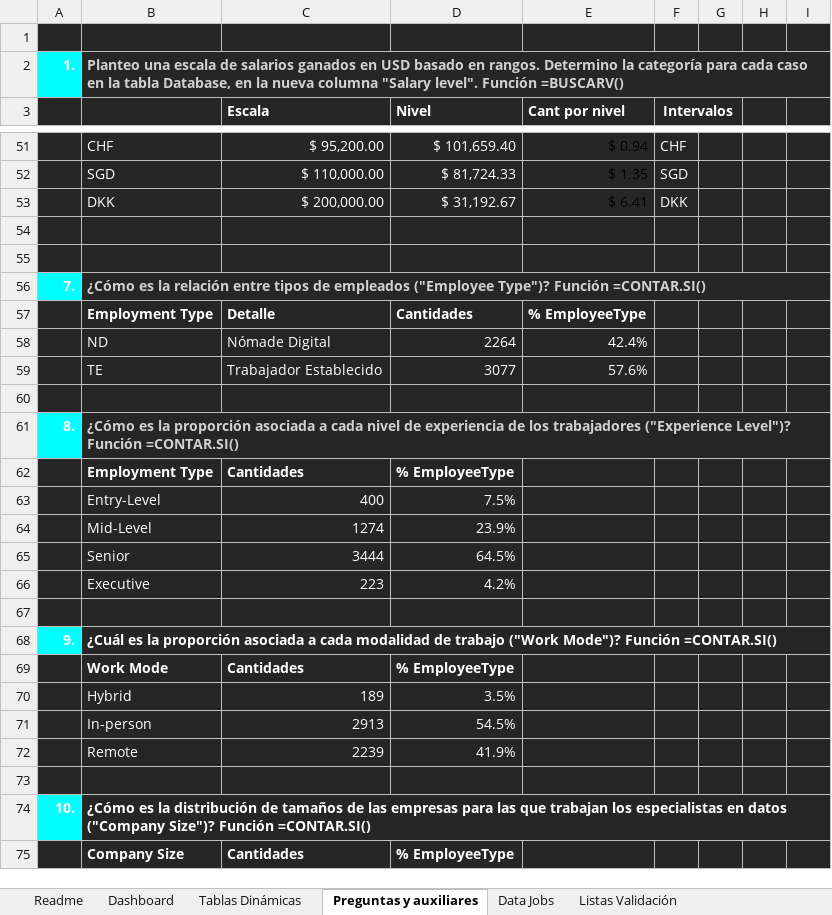
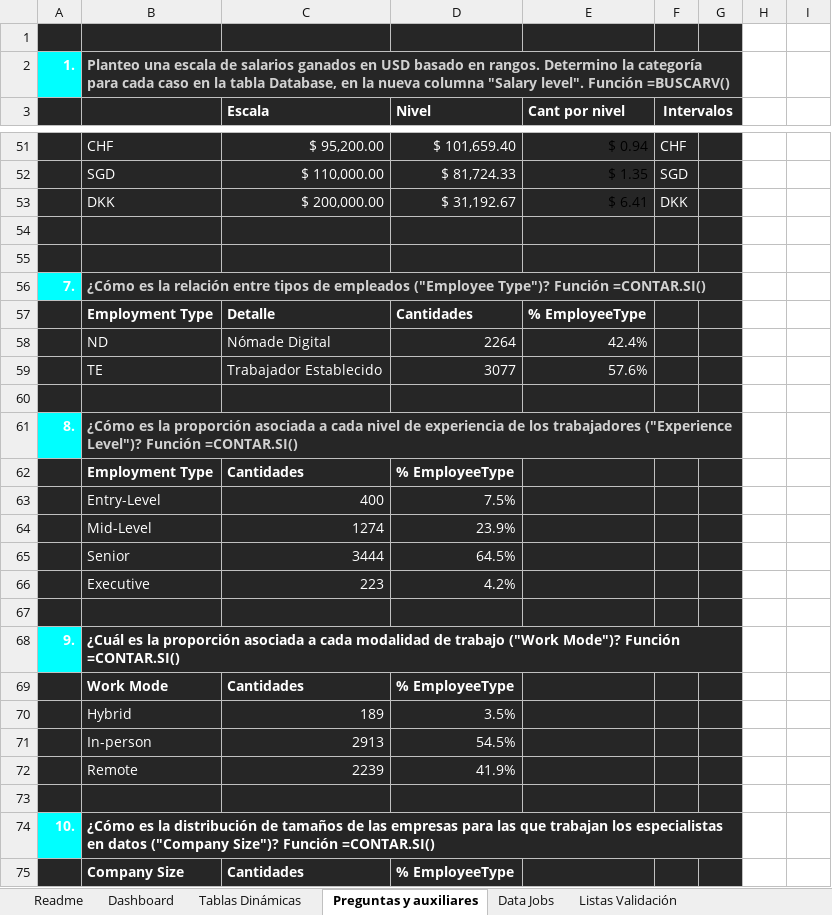
Before and after one commit to PriscilagsData/files_projects, an Excel workbook: Data jobs Project/Data jobs Analysis.xlsx, sheet Preguntas y auxiliares, drawn as a sheet; only a part is shown, gaps mark what is left out; values as stored, in another font and other column widths than the file's, no borders; charts and pictures and conditional formats not drawn; the diff covers the shown part only; the diff names each change by its address in the sheet, - before the commit and + after, or states it on an @@ line.

```diff
--- a/Data jobs Project/Data jobs Analysis.xlsx (sheet Preguntas y auxiliares)
+++ b/Data jobs Project/Data jobs Analysis.xlsx (sheet Preguntas y auxiliares)
-H1:I75 fill: #262626
+H1:I75 fill: none
-B2:I2 merged
+B2:G2 merged
-B56:I56 merged
+B56:G56 merged
-B61:I61 merged
+B61:G61 merged
-B68:I68 merged
+B68:G68 merged
-B74:I74 merged
+B74:G74 merged
```
Also changed, not shown: 2 edited cells, cell formats and merged cells elsewhere in this sheet, charts or pictures.
